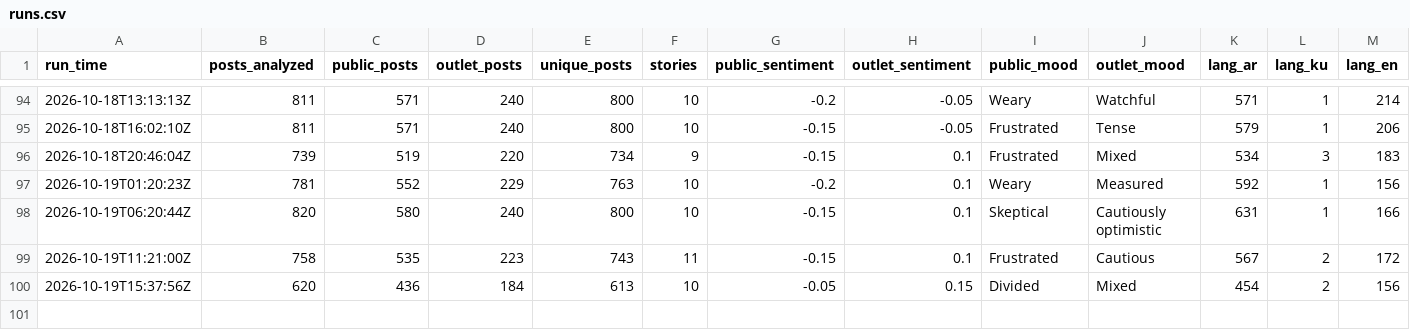
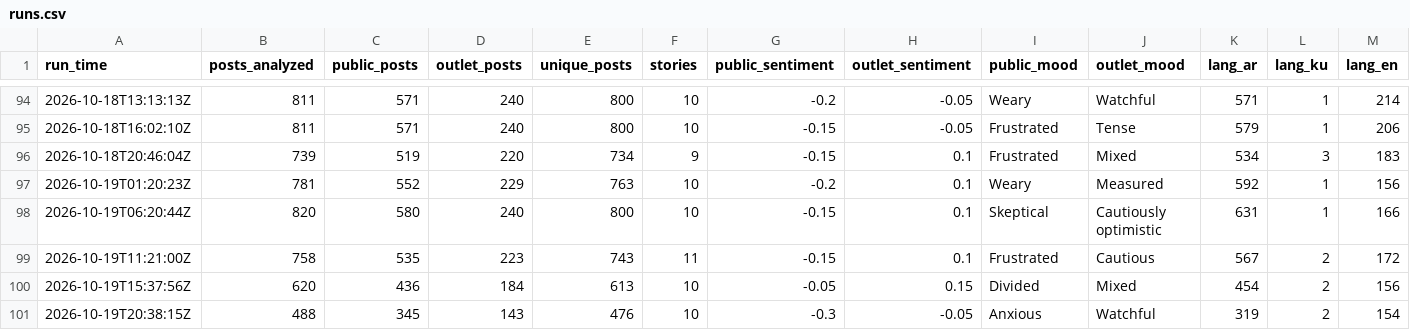
Before and after one commit to Brunopomodoro/syria-narrative-tracker, a CSV file: data/exports/2026-10/runs.csv, drawn as a sheet; only a part is shown, gaps mark what is left out; rows hold the shown columns only; the diff names each change by its address in the sheet, - before the commit and + after, or states it on an @@ line.

```diff
--- a/data/exports/2026-10/runs.csv
+++ b/data/exports/2026-10/runs.csv
+row 101: 2026-10-19T20:38:15Z | 488 | 345 | 143 | 476 | 10 | -0.3 | -0.05 | Anxious | Watchful | 319 | 2 | 154
```
Also changed, not shown: data/exports/2026-10/themes.csv, 49 other files.
